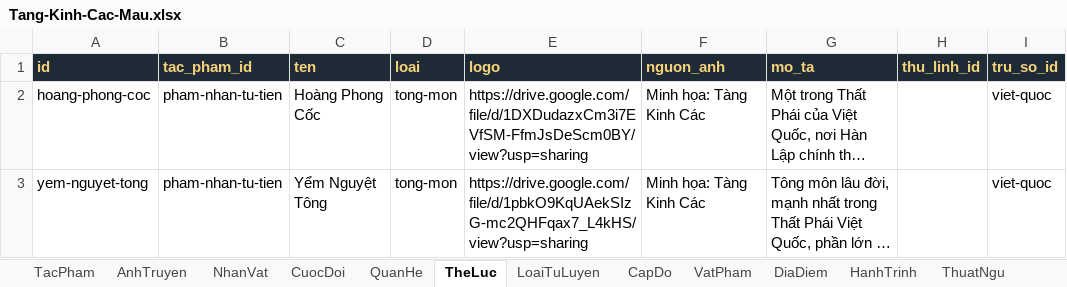
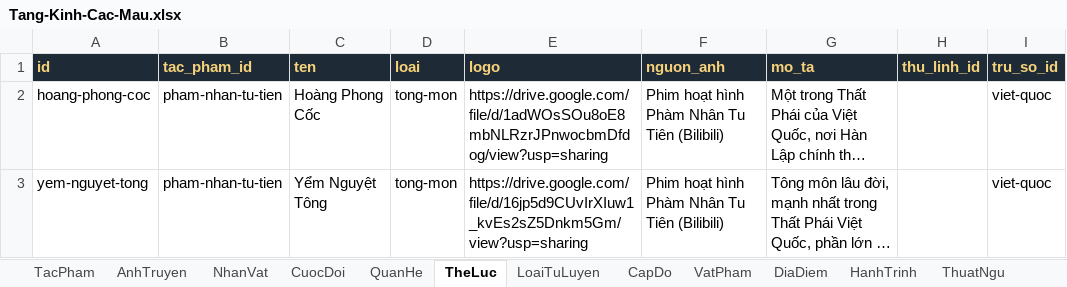
Before and after one commit to trongnghiabui95/tangkinhcac, an Excel workbook: Tang-Kinh-Cac-Mau.xlsx, sheet TheLuc, drawn as a sheet; long unchanged cells end in …; values as stored, in another font and other column widths than the file's, no borders; the diff names each change by its address in the sheet, - before the commit and + after, or states it on an @@ line.

```diff
--- a/Tang-Kinh-Cac-Mau.xlsx (sheet TheLuc)
+++ b/Tang-Kinh-Cac-Mau.xlsx (sheet TheLuc)
-E2 (logo): https://drive.google.com/file/d/1DXDudazxCm3i7EVfSM-FfmJsDeScm0BY/view?usp=sharing
+E2 (logo): https://drive.google.com/file/d/1adWOsSOu8oE8mbNLRzrJPnwocbmDfdog/view?usp=sharing
-F2:F3 (nguon_anh): Minh họa: Tàng Kinh Các
+F2:F3 (nguon_anh): Phim hoạt hình Phàm Nhân Tu Tiên (Bilibili)
-E3 (logo): https://drive.google.com/file/d/1pbkO9KqUAekSIzG-mc2QHFqax7_L4kHS/view?usp=sharing
+E3 (logo): https://drive.google.com/file/d/16jp5d9CUvIrXIuw1_kvEs2sZ5Dnkm5Gm/view?usp=sharing
```
Also changed, not shown: sheet AnhTruyen, sheet VatPham, sheet DiaDiem, sheet TacPham, 27 other files.
